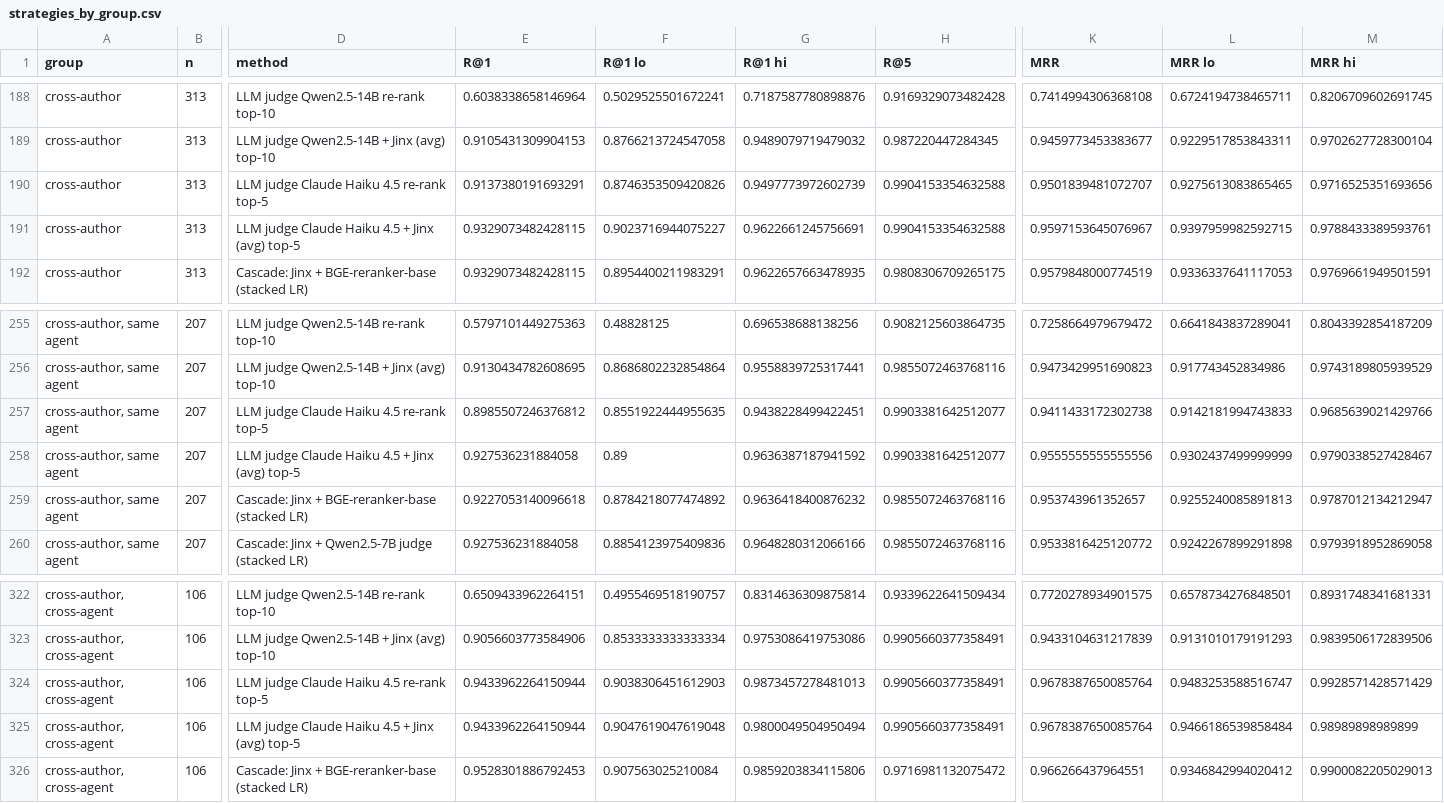
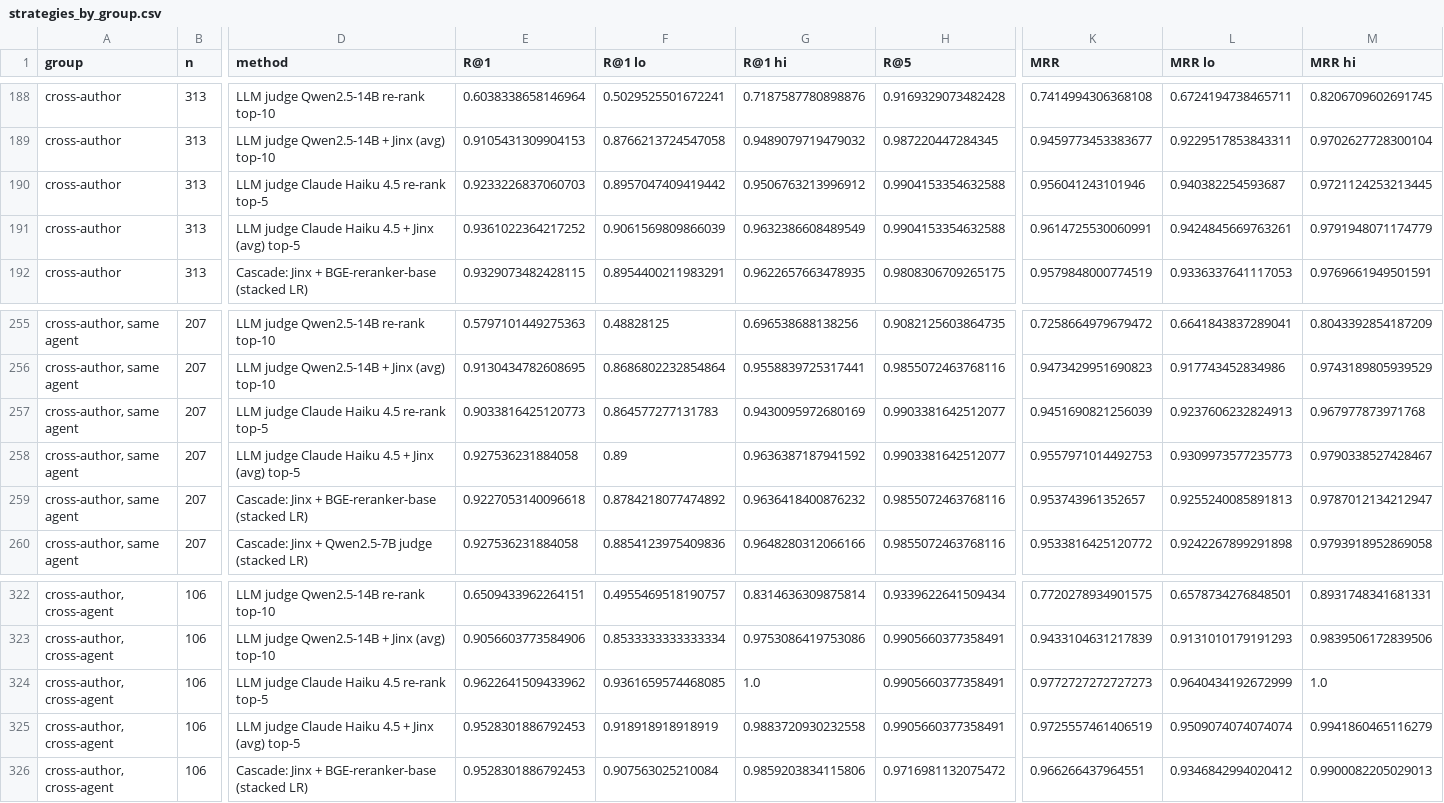
Before and after one commit to ABCR-Labs/Jinx, a CSV file: experiments/results/strategies_by_group.csv, drawn as a sheet; only a part is shown, gaps mark what is left out; the diff covers the shown part only; the diff names each change by its address in the sheet, - before the commit and + after, or states it on an @@ line.

```diff
--- a/experiments/results/strategies_by_group.csv
+++ b/experiments/results/strategies_by_group.csv
-E190 (R@1): 0.9137380191693291
+E190 (R@1): 0.9233226837060703
-F190 (R@1 lo): 0.8746353509420826
+F190 (R@1 lo): 0.8957047409419442
-G190 (R@1 hi): 0.9497773972602739
+G190 (R@1 hi): 0.9506763213996912
-K190 (MRR): 0.9501839481072707
+K190 (MRR): 0.956041243101946
-L190 (MRR lo): 0.9275613083865465
+L190 (MRR lo): 0.940382254593687
-M190 (MRR hi): 0.9716525351693656
+M190 (MRR hi): 0.9721124253213445
-E191 (R@1): 0.9329073482428115
+E191 (R@1): 0.9361022364217252
-F191 (R@1 lo): 0.9023716944075227
+F191 (R@1 lo): 0.9061569809866039
-G191 (R@1 hi): 0.9622661245756691
+G191 (R@1 hi): 0.9632386608489549
-K191 (MRR): 0.9597153645076967
+K191 (MRR): 0.9614725530060991
-L191 (MRR lo): 0.9397959982592715
+L191 (MRR lo): 0.9424845669763261
-M191 (MRR hi): 0.9788433389593761
+M191 (MRR hi): 0.9791948071174779
-E257 (R@1): 0.8985507246376812
+E257 (R@1): 0.9033816425120773
-F257 (R@1 lo): 0.8551922444955635
+F257 (R@1 lo): 0.864577277131783
-G257 (R@1 hi): 0.9438228499422451
+G257 (R@1 hi): 0.9430095972680169
-K257 (MRR): 0.9411433172302738
+K257 (MRR): 0.9451690821256039
-L257 (MRR lo): 0.9142181994743833
+L257 (MRR lo): 0.9237606232824913
-M257 (MRR hi): 0.9685639021429766
+M257 (MRR hi): 0.967977873971768
-K258 (MRR): 0.9555555555555556
+K258 (MRR): 0.9557971014492753
-L258 (MRR lo): 0.9302437499999999
+L258 (MRR lo): 0.9309973577235773
-E324 (R@1): 0.9433962264150944
+E324 (R@1): 0.9622641509433962
-F324 (R@1 lo): 0.9038306451612903
+F324 (R@1 lo): 0.9361659574468085
-G324 (R@1 hi): 0.9873457278481013
+G324 (R@1 hi): 1.0
-K324 (MRR): 0.9678387650085764
+K324 (MRR): 0.9772727272727273
-L324 (MRR lo): 0.9483253588516747
+L324 (MRR lo): 0.9640434192672999
-M324 (MRR hi): 0.9928571428571429
+M324 (MRR hi): 1.0
-E325 (R@1): 0.9433962264150944
+E325 (R@1): 0.9528301886792453
-F325 (R@1 lo): 0.9047619047619048
+F325 (R@1 lo): 0.918918918918919
-G325 (R@1 hi): 0.9800049504950494
+G325 (R@1 hi): 0.9883720930232558
-K325 (MRR): 0.9678387650085764
+K325 (MRR): 0.9725557461406519
-L325 (MRR lo): 0.9466186539858484
+L325 (MRR lo): 0.9509074074074074
-M325 (MRR hi): 0.98989898989899
+M325 (MRR hi): 0.9941860465116279
```
Also changed, not shown: 49 edited cells elsewhere in this file, experiments/results/false_alarms.csv, experiments/results/operating_curve.csv, 39 other files.
